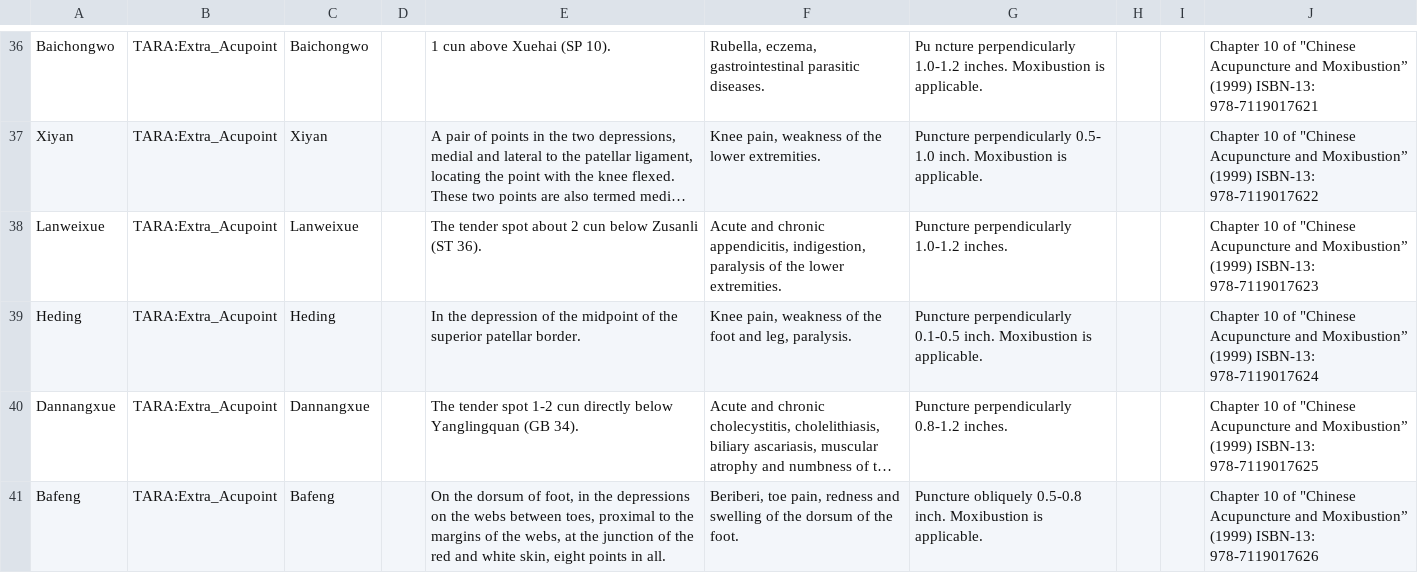
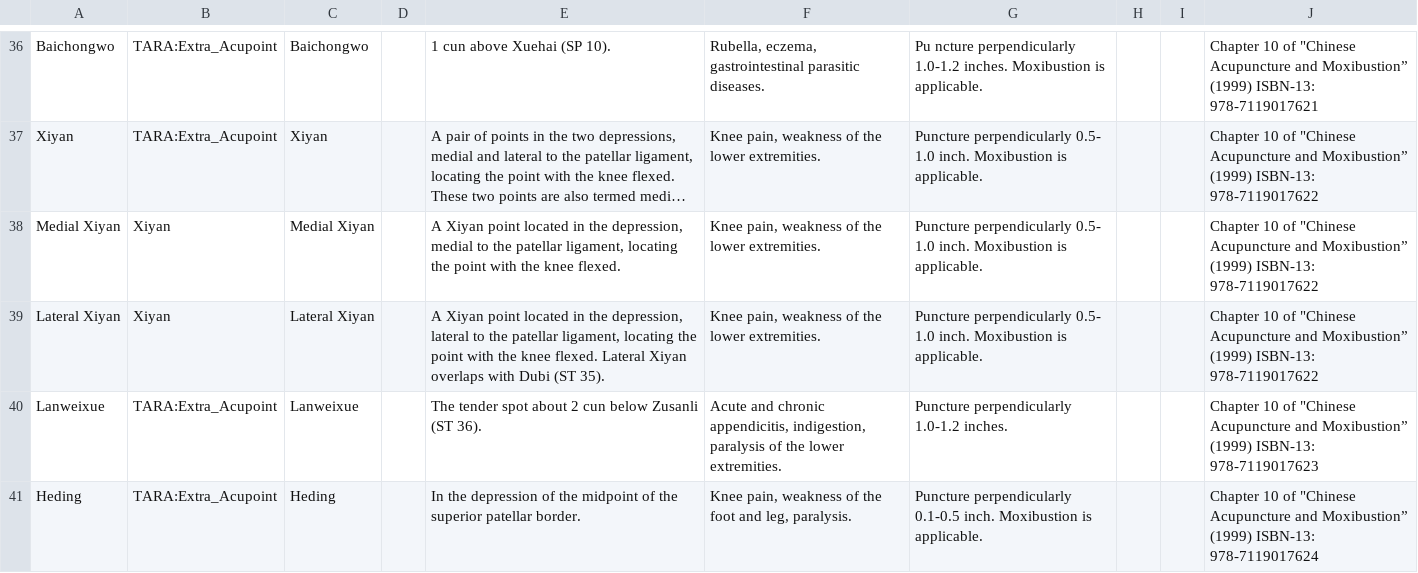
Before and after one commit to smtifahim/TARA-Ontology-Repository, a CSV file: csv-files/extra-acupoints.csv, drawn as a sheet; only a part is shown, gaps mark what is left out; the shorter side is filled out with more unchanged rows; long unchanged cells end in …; the diff names each change by its address in the sheet, - before the commit and + after, or states it on an @@ line.

```diff
--- a/csv-files/extra-acupoints.csv
+++ b/csv-files/extra-acupoints.csv
+row 38: Medial Xiyan | Xiyan | Medial Xiyan |  | A Xiyan point located in the depression, medial to the patellar ligament, locating the point with the knee flexed. | Knee pain, weakness of the lower extremities. | Puncture perpendicularly 0.5- 1.0 inch. Moxibustion is applicable. |  |  | Chapter 10 of "Chinese Acupuncture and Moxibustion” (1999) ISBN-13: 978-7119017622
+row 39: Lateral Xiyan | Xiyan | Lateral Xiyan |  | A Xiyan point located in the depression, lateral to the patellar ligament, locating the point with the knee flexed. Lateral Xiyan overlaps with Dubi (ST 35). | Knee pain, weakness of the lower extremities. | Puncture perpendicularly 0.5- 1.0 inch. Moxibustion is applicable. |  |  | Chapter 10 of "Chinese Acupuncture and Moxibustion” (1999) ISBN-13: 978-7119017622
```
Also changed, not shown: csv-files/acupoints-locations.csv, csv-files/pain-related-articles.csv, 17 other files.
